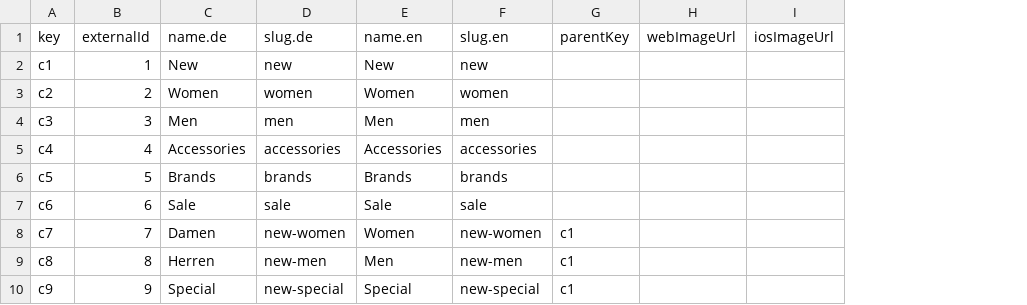
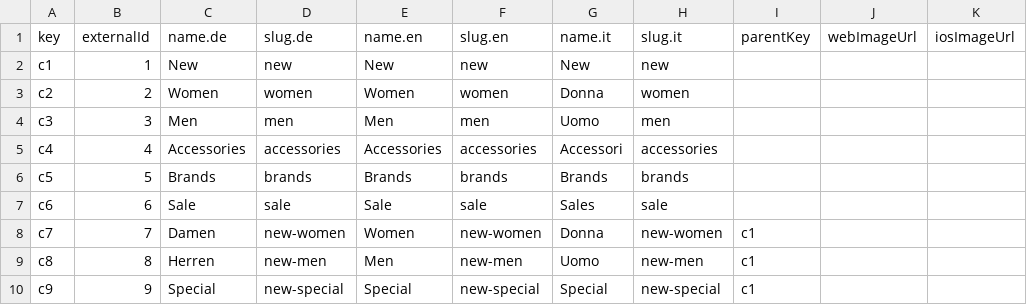
Before and after one commit to commercetools/commercetools-sunrise-data, a CSV file: data/categories.csv, drawn as a sheet; only a part is shown; the diff names each change by its address in the sheet, - before the commit and + after, or states it on an @@ line.

Commit message:
Restore italian translations

```diff
--- a/data/categories.csv
+++ b/data/categories.csv
+column G (name.it), rows 2-10: New | Donna | Uomo | Accessori | Brands | Sales | Donna | Uomo | Special
+column H (slug.it), rows 2-10: new | women | men | accessories | brands | sale | new-women | new-men | new-special
```
